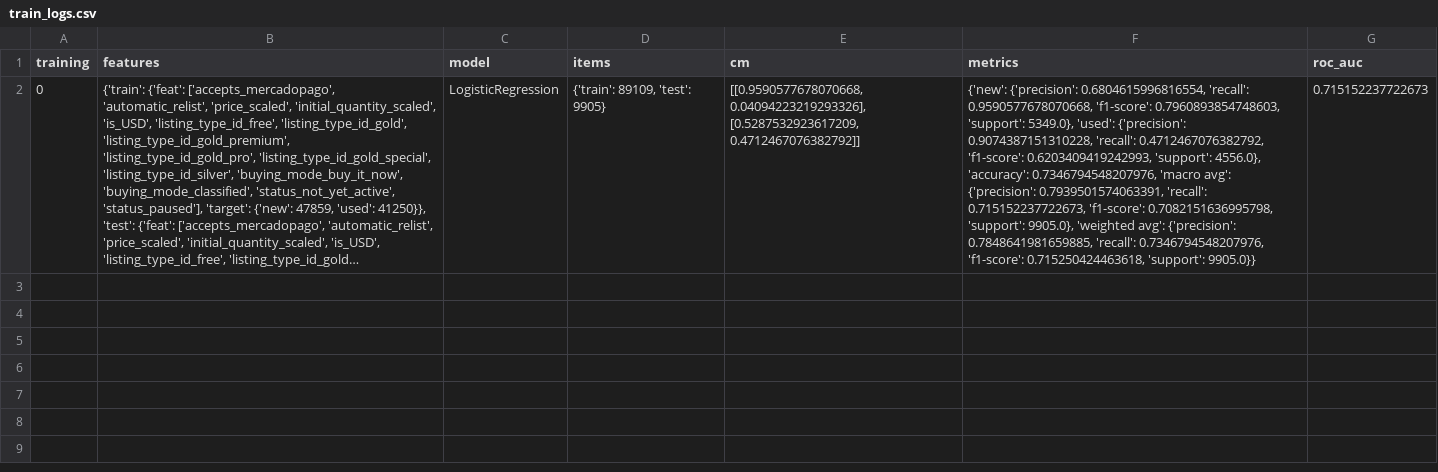
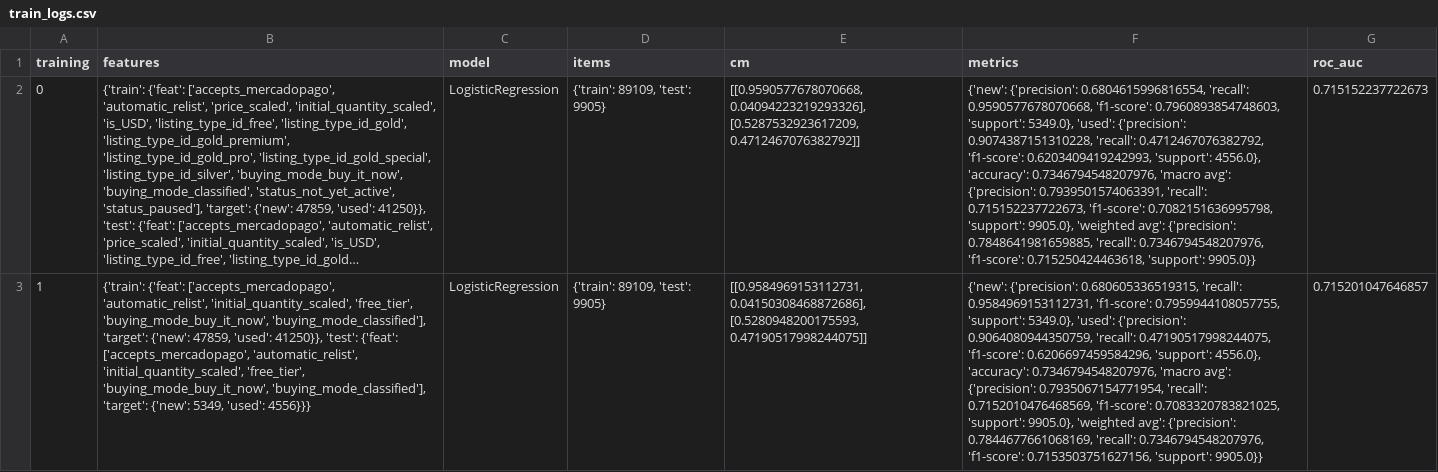
Before and after one commit to MLsound/mercadolibre-new-used-prediction, a CSV file: data/train_logs.csv, drawn as a sheet; long unchanged cells end in …; the diff names each change by its address in the sheet, - before the commit and + after, or states it on an @@ line.

Commit message:
Feat: Reduce features for efficiency
Analysis of previous results revealed that many categorical features weren't significantly contributing to model performance.

This change reduces the number of features by approximately 50%, aiming for better hardware usage, reduced memory needs, and faster processing time without significant impact on model performance.

Key changes:
- Removed 'status' feature.
- Consolidated 'listing_type_id' dummy variables into a single 'free_tier' boolean feature.

```diff
--- a/data/train_logs.csv
+++ b/data/train_logs.csv
+row 3: 1 | {'train': {'feat': ['accepts_mercadopago', 'automatic_relist', 'initial_quantity_scaled', 'free_tier', 'buying_mode_buy_it_now', 'buying_mode_classified'], 'target': {'new': 47859, 'used': 41250}}, 'test': {'feat': ['accepts_mercadopago', 'automatic_relist', 'initial_quantity_scaled', 'free_tier', 'buying_mode_buy_it_now', 'buying_mode_classified'], 'target': {'new': 5349, 'used': 4556}}} | LogisticRegression | {'train': 89109, 'test': 9905} | [[0.9584969153112731, 0.04150308468872686], [0.5280948200175593, 0.47190517998244075]] | {'new': {'precision': 0.680605336519315, 'recall': 0.9584969153112731, 'f1-score': 0.7959944108057755, 'support': 5349.0}, 'used': {'precision': 0.9064080944350759, 'recall': 0.47190517998244075, 'f1-score': 0.6206697459584296, 'support': 4556.0}, 'accuracy': 0.7346794548207976, 'macro avg': {'precision': 0.7935067154771954, 'recall': 0.7152010476468569, 'f1-score': 0.7083320783821025, 'support': 9905.0}, 'weighted avg': {'precision': 0.7844677661068169, 'recall': 0.7346794548207976, 'f1-score': 0.7153503751627156, 'support': 9905.0}} | 0.715201047646857
```
Also changed, not shown: 3 other files.
